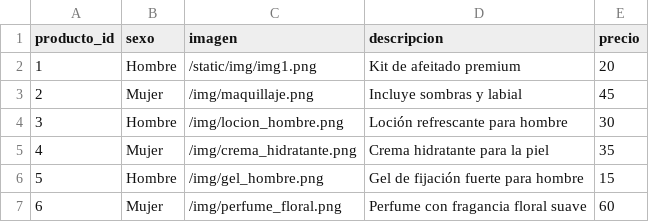
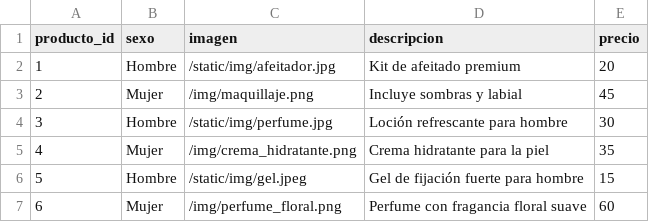
Before and after one commit to yudmerleonel/entregable-1, a CSV file: ventas.csv, drawn as a sheet.

```diff
--- a/ventas.csv
+++ b/ventas.csv
@@ -1,7 +1,7 @@
 producto_id,sexo,imagen,descripcion,precio
-1,Hombre,/static/img/img1.png,Kit de afeitado premium,20
+1,Hombre,/static/img/afeitador.jpg,Kit de afeitado premium,20
 2,Mujer,/img/maquillaje.png,Incluye sombras y labial,45
-3,Hombre,/img/locion_hombre.png,Loción refrescante para hombre,30
+3,Hombre,/static/img/perfume.jpg,Loción refrescante para hombre,30
 4,Mujer,/img/crema_hidratante.png,Crema hidratante para la piel,35
-5,Hombre,/img/gel_hombre.png,Gel de fijación fuerte para hombre,15
+5,Hombre,/static/img/gel.jpeg,Gel de fijación fuerte para hombre,15
 6,Mujer,/img/perfume_floral.png,Perfume con fragancia floral suave,60
```
Also changed, not shown: 3 other files.
